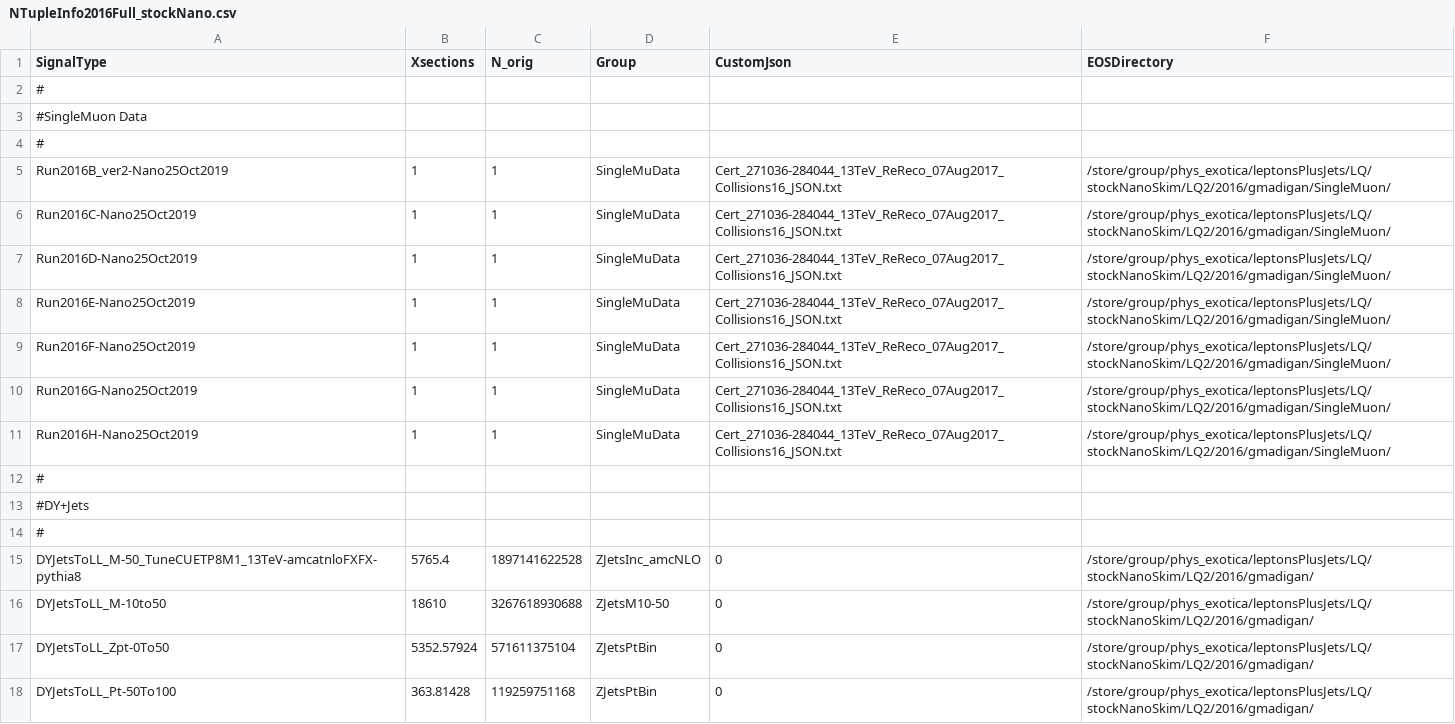
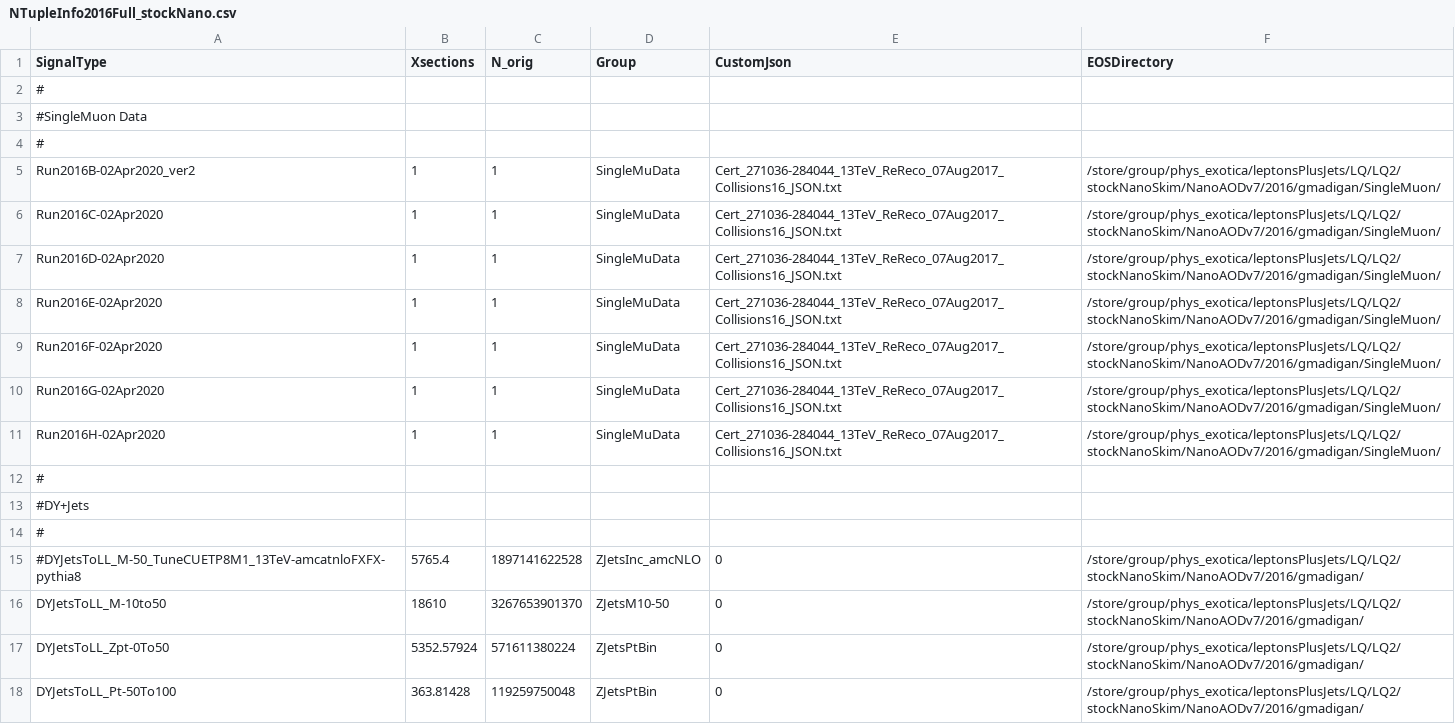
Before and after one commit to DavidMorse/LQ2Analysis, a CSV file: NTupleInfo2016Full_stockNano.csv, drawn as a sheet; only a part is shown; the diff covers the shown part only.

Commit message:
Updating stock nano v7 ntuple info

```diff
--- a/NTupleInfo2016Full_stockNano.csv
+++ b/NTupleInfo2016Full_stockNano.csv
@@ -4,9 +4,9 @@ SignalType,Xsections,N_orig,Group,CustomJson,EOSDirectory
 #
-Run2016B_ver2-Nano25Oct2019,1,1,SingleMuData,Cert_271036-284044_13TeV_ReReco_07Aug2017_Collisions16_JSON.txt,/store/group/phys_exotica/leptonsPlusJets/LQ/stockNanoSkim/LQ2/2016/gmadigan/SingleMuon/
-Run2016C-Nano25Oct2019,1,1,SingleMuData,Cert_271036-284044_13TeV_ReReco_07Aug2017_Collisions16_JSON.txt,/store/group/phys_exotica/leptonsPlusJets/LQ/stockNanoSkim/LQ2/2016/gmadigan/SingleMuon/
-Run2016D-Nano25Oct2019,1,1,SingleMuData,Cert_271036-284044_13TeV_ReReco_07Aug2017_Collisions16_JSON.txt,/store/group/phys_exotica/leptonsPlusJets/LQ/stockNanoSkim/LQ2/2016/gmadigan/SingleMuon/
-Run2016E-Nano25Oct2019,1,1,SingleMuData,Cert_271036-284044_13TeV_ReReco_07Aug2017_Collisions16_JSON.txt,/store/group/phys_exotica/leptonsPlusJets/LQ/stockNanoSkim/LQ2/2016/gmadigan/SingleMuon/
-Run2016F-Nano25Oct2019,1,1,SingleMuData,Cert_271036-284044_13TeV_ReReco_07Aug2017_Collisions16_JSON.txt,/store/group/phys_exotica/leptonsPlusJets/LQ/stockNanoSkim/LQ2/2016/gmadigan/SingleMuon/
-Run2016G-Nano25Oct2019,1,1,SingleMuData,Cert_271036-284044_13TeV_ReReco_07Aug2017_Collisions16_JSON.txt,/store/group/phys_exotica/leptonsPlusJets/LQ/stockNanoSkim/LQ2/2016/gmadigan/SingleMuon/
-Run2016H-Nano25Oct2019,1,1,SingleMuData,Cert_271036-284044_13TeV_ReReco_07Aug2017_Collisions16_JSON.txt,/store/group/phys_exotica/leptonsPlusJets/LQ/stockNanoSkim/LQ2/2016/gmadigan/SingleMuon/
+Run2016B-02Apr2020_ver2,1,1,SingleMuData,Cert_271036-284044_13TeV_ReReco_07Aug2017_Collisions16_JSON.txt,/store/group/phys_exotica/leptonsPlusJets/LQ/LQ2/stockNanoSkim/NanoAODv7/2016/gmadigan/SingleMuon/
+Run2016C-02Apr2020,1,1,SingleMuData,Cert_271036-284044_13TeV_ReReco_07Aug2017_Collisions16_JSON.txt,/store/group/phys_exotica/leptonsPlusJets/LQ/LQ2/stockNanoSkim/NanoAODv7/2016/gmadigan/SingleMuon/
+Run2016D-02Apr2020,1,1,SingleMuData,Cert_271036-284044_13TeV_ReReco_07Aug2017_Collisions16_JSON.txt,/store/group/phys_exotica/leptonsPlusJets/LQ/LQ2/stockNanoSkim/NanoAODv7/2016/gmadigan/SingleMuon/
+Run2016E-02Apr2020,1,1,SingleMuData,Cert_271036-284044_13TeV_ReReco_07Aug2017_Collisions16_JSON.txt,/store/group/phys_exotica/leptonsPlusJets/LQ/LQ2/stockNanoSkim/NanoAODv7/2016/gmadigan/SingleMuon/
+Run2016F-02Apr2020,1,1,SingleMuData,Cert_271036-284044_13TeV_ReReco_07Aug2017_Collisions16_JSON.txt,/store/group/phys_exotica/leptonsPlusJets/LQ/LQ2/stockNanoSkim/NanoAODv7/2016/gmadigan/SingleMuon/
+Run2016G-02Apr2020,1,1,SingleMuData,Cert_271036-284044_13TeV_ReReco_07Aug2017_Collisions16_JSON.txt,/store/group/phys_exotica/leptonsPlusJets/LQ/LQ2/stockNanoSkim/NanoAODv7/2016/gmadigan/SingleMuon/
+Run2016H-02Apr2020,1,1,SingleMuData,Cert_271036-284044_13TeV_ReReco_07Aug2017_Collisions16_JSON.txt,/store/group/phys_exotica/leptonsPlusJets/LQ/LQ2/stockNanoSkim/NanoAODv7/2016/gmadigan/SingleMuon/
 #
@@ -14,5 +14,5 @@ Run2016H-Nano25Oct2019,1,1,SingleMuData,Cert_271036-284044_13TeV_ReReco_07Aug201
 #
-DYJetsToLL_M-50_TuneCUETP8M1_13TeV-amcatnloFXFX-pythia8,5765.4,1897141622528,ZJetsInc_amcNLO,0,/store/group/phys_exotica/leptonsPlusJets/LQ/stockNanoSkim/LQ2/2016/gmadigan/
-DYJetsToLL_M-10to50,18610,3267618930688,ZJetsM10-50,0,/store/group/phys_exotica/leptonsPlusJets/LQ/stockNanoSkim/LQ2/2016/gmadigan/
-DYJetsToLL_Zpt-0To50,5352.57924,571611375104,ZJetsPtBin,0,/store/group/phys_exotica/leptonsPlusJets/LQ/stockNanoSkim/LQ2/2016/gmadigan/
-DYJetsToLL_Pt-50To100,363.81428,119259751168,ZJetsPtBin,0,/store/group/phys_exotica/leptonsPlusJets/LQ/stockNanoSkim/LQ2/2016/gmadigan/
+#DYJetsToLL_M-50_TuneCUETP8M1_13TeV-amcatnloFXFX-pythia8,5765.4,1897141622528,ZJetsInc_amcNLO,0,/store/group/phys_exotica/leptonsPlusJets/LQ/LQ2/stockNanoSkim/NanoAODv7/2016/gmadigan/
+DYJetsToLL_M-10to50,18610,3267653901370,ZJetsM10-50,0,/store/group/phys_exotica/leptonsPlusJets/LQ/LQ2/stockNanoSkim/NanoAODv7/2016/gmadigan/
+DYJetsToLL_Zpt-0To50,5352.57924,571611380224,ZJetsPtBin,0,/store/group/phys_exotica/leptonsPlusJets/LQ/LQ2/stockNanoSkim/NanoAODv7/2016/gmadigan/
+DYJetsToLL_Pt-50To100,363.81428,119259750048,ZJetsPtBin,0,/store/group/phys_exotica/leptonsPlusJets/LQ/LQ2/stockNanoSkim/NanoAODv7/2016/gmadigan/
```
Also changed, not shown: 122 edited cells elsewhere in this file, NTupleInfo2017Full_stockNano.csv, 1 other file.
